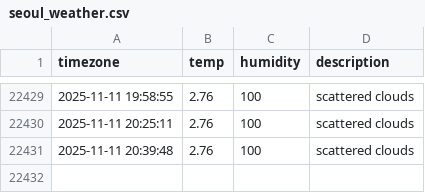
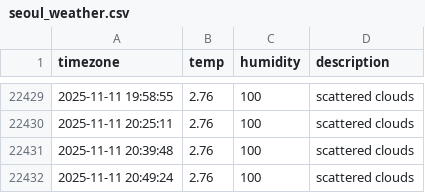
Before and after one commit to SuHyun63/seoul-weather, a CSV file: seoul_weather.csv, drawn as a sheet; only a part is shown, gaps mark what is left out; the diff names each change by its address in the sheet, - before the commit and + after, or states it on an @@ line.

```diff
--- a/seoul_weather.csv
+++ b/seoul_weather.csv
+row 22432: 2025-11-11 20:49:24 | 2.76 | 100 | scattered clouds
```
